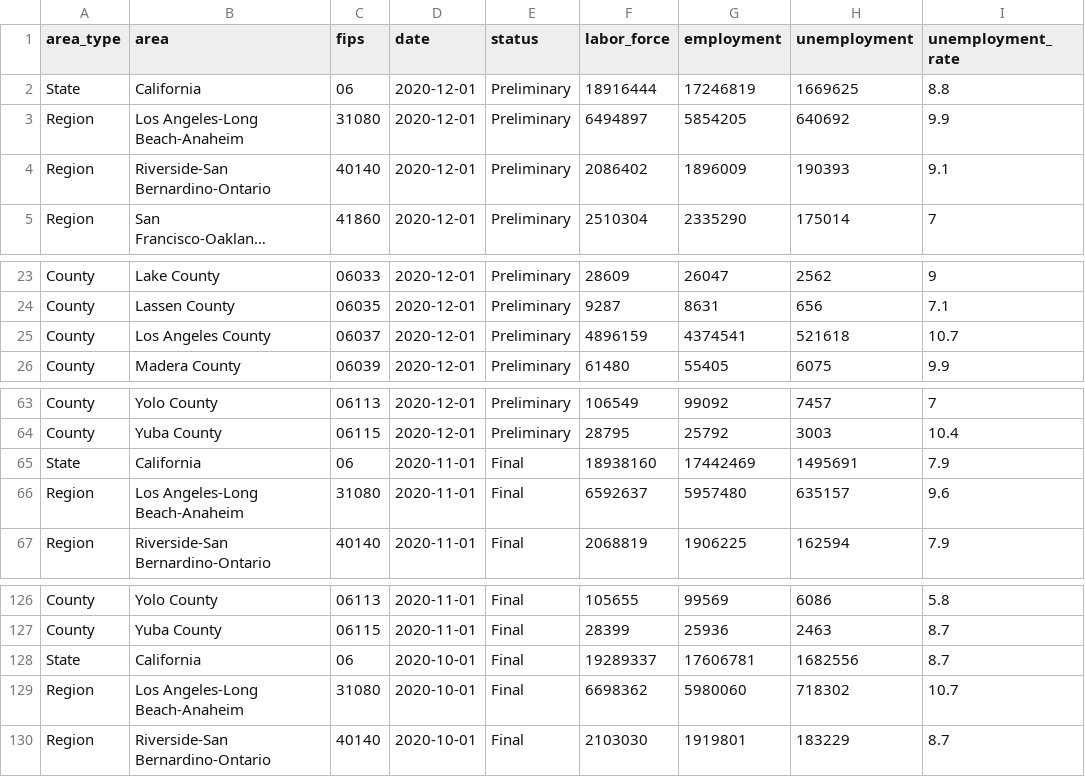
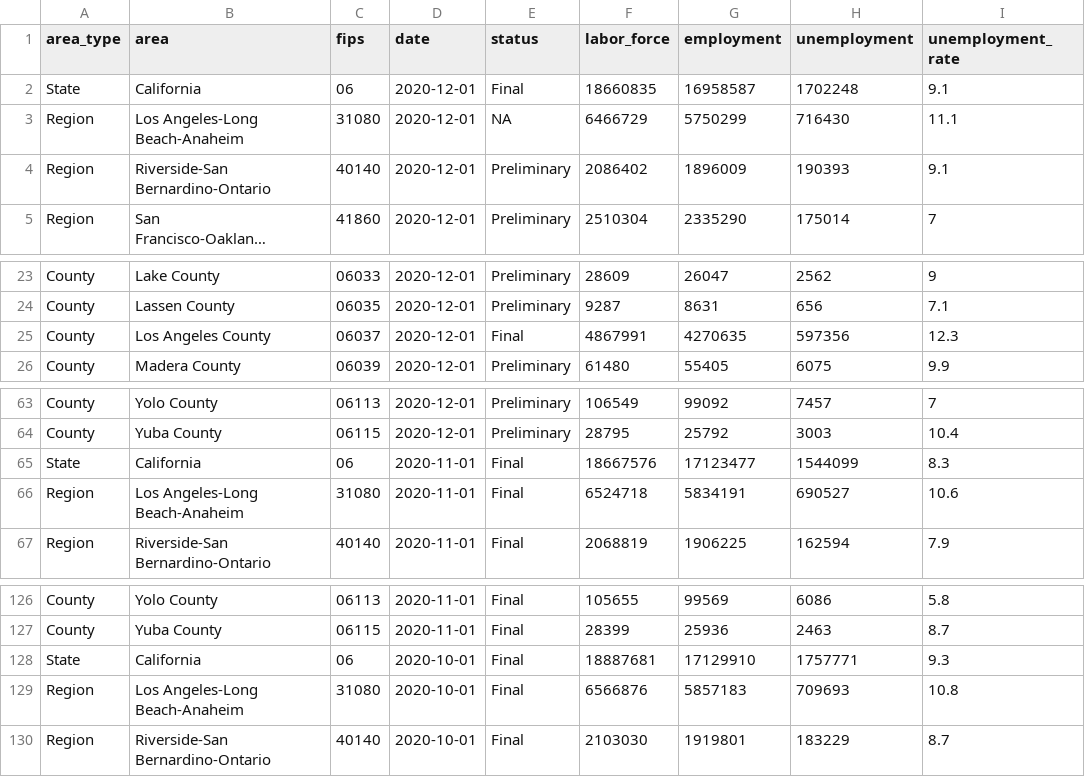
Before and after one commit to stanford-datalab/covid-19-ca, a CSV file: data/unemployment.csv, drawn as a sheet; only a part is shown, gaps mark what is left out; long unchanged cells end in …; the diff covers the shown part only.

Commit message:
Update data

```diff
--- a/data/unemployment.csv
+++ b/data/unemployment.csv
@@ -1,4 +1,4 @@
 area_type,area,fips,date,status,labor_force,employment,unemployment,unemployment_rate
-State,California,06,2020-12-01,Preliminary,18916444,17246819,1669625,8.8
-Region,Los Angeles-Long Beach-Anaheim,31080,2020-12-01,Preliminary,6494897,5854205,640692,9.9
+State,California,06,2020-12-01,Final,18660835,16958587,1702248,9.1
+Region,Los Angeles-Long Beach-Anaheim,31080,2020-12-01,NA,6466729,5750299,716430,11.1
 Region,Riverside-San Bernardino-Ontario,40140,2020-12-01,Preliminary,2086402,1896009,190393,9.1
@@ -24,3 +24,3 @@ County,Lake County,06033,2020-12-01,Preliminary,28609,26047,2562,9
 County,Lassen County,06035,2020-12-01,Preliminary,9287,8631,656,7.1
-County,Los Angeles County,06037,2020-12-01,Preliminary,4896159,4374541,521618,10.7
+County,Los Angeles County,06037,2020-12-01,Final,4867991,4270635,597356,12.3
 County,Madera County,06039,2020-12-01,Preliminary,61480,55405,6075,9.9
@@ -64,4 +64,4 @@ County,Yolo County,06113,2020-12-01,Preliminary,106549,99092,7457,7
 County,Yuba County,06115,2020-12-01,Preliminary,28795,25792,3003,10.4
-State,California,06,2020-11-01,Final,18938160,17442469,1495691,7.9
-Region,Los Angeles-Long Beach-Anaheim,31080,2020-11-01,Final,6592637,5957480,635157,9.6
+State,California,06,2020-11-01,Final,18667576,17123477,1544099,8.3
+Region,Los Angeles-Long Beach-Anaheim,31080,2020-11-01,Final,6524718,5834191,690527,10.6
 Region,Riverside-San Bernardino-Ontario,40140,2020-11-01,Final,2068819,1906225,162594,7.9
@@ -127,4 +127,4 @@ County,Yolo County,06113,2020-11-01,Final,105655,99569,6086,5.8
 County,Yuba County,06115,2020-11-01,Final,28399,25936,2463,8.7
-State,California,06,2020-10-01,Final,19289337,17606781,1682556,8.7
-Region,Los Angeles-Long Beach-Anaheim,31080,2020-10-01,Final,6698362,5980060,718302,10.7
+State,California,06,2020-10-01,Final,18887681,17129910,1757771,9.3
+Region,Los Angeles-Long Beach-Anaheim,31080,2020-10-01,Final,6566876,5857183,709693,10.8
 Region,Riverside-San Bernardino-Ontario,40140,2020-10-01,Final,2103030,1919801,183229,8.7
```
Also changed, not shown: 115 edited cells elsewhere in this file, 2 other files.
